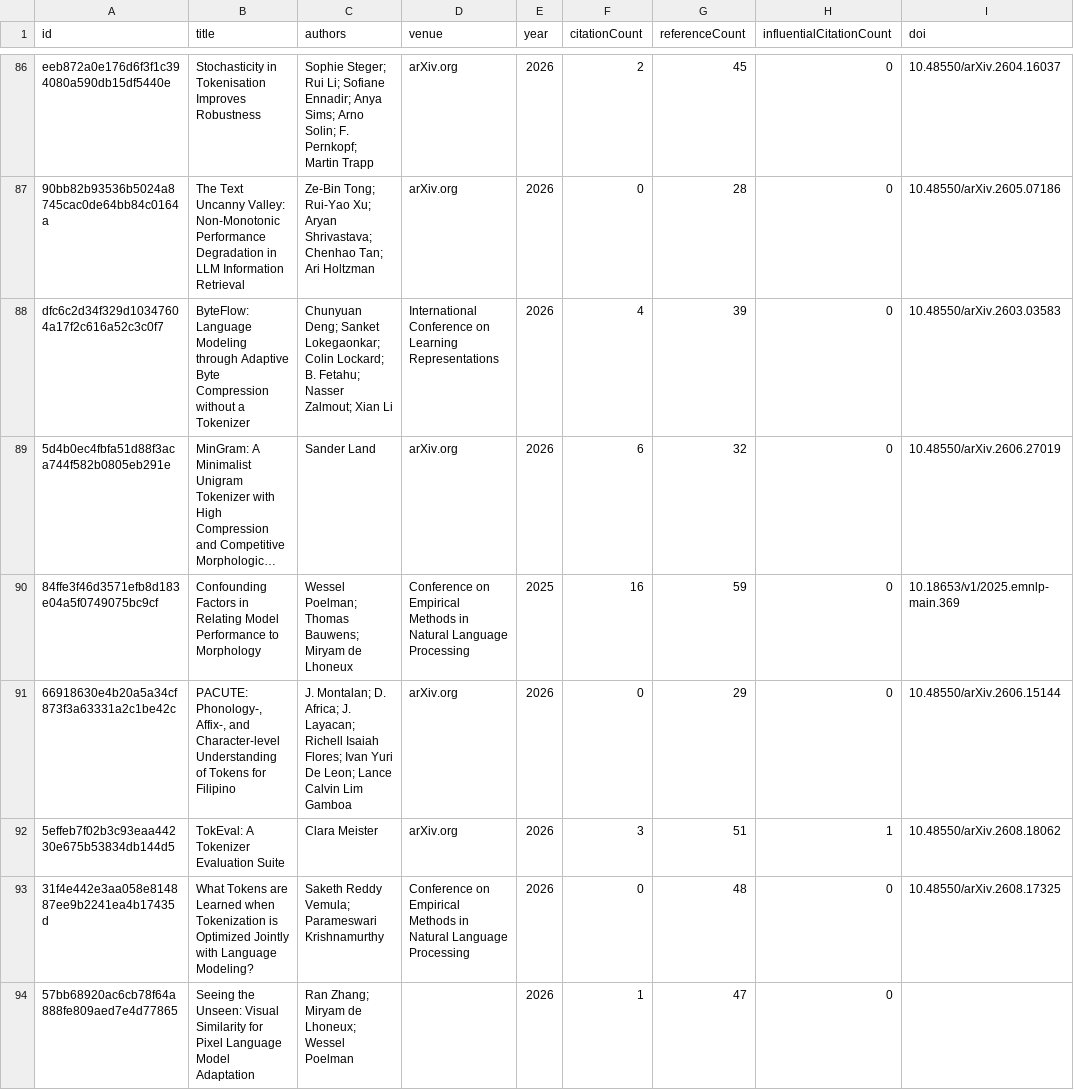
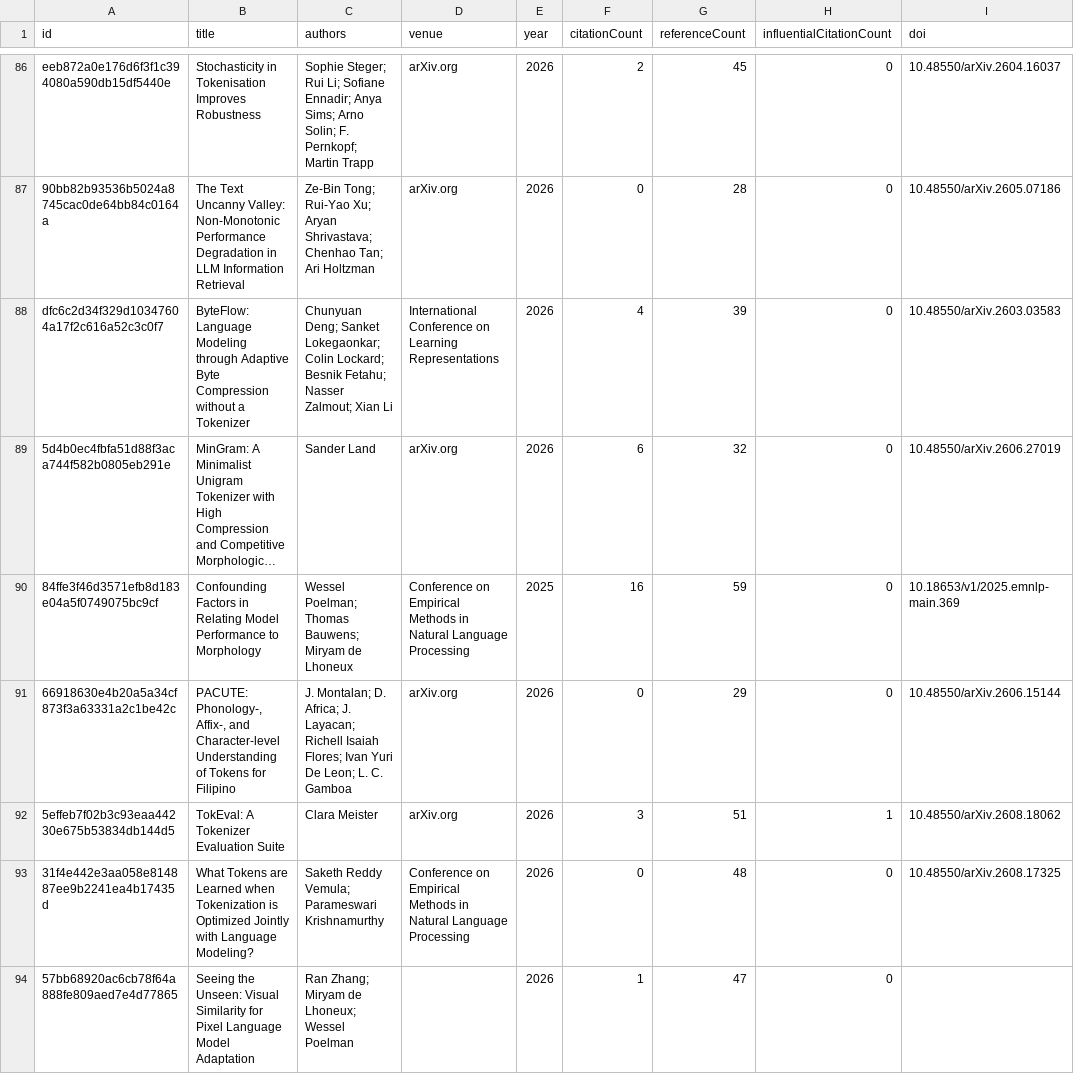
Before and after one commit to avijit-thawani/tokenization-in-nlp, a CSV file: data/core.csv, drawn as a sheet; only a part is shown, gaps mark what is left out; long unchanged cells end in …; the diff covers the shown part only; the diff names each change by its address in the sheet, - before the commit and + after, or states it on an @@ line.

```diff
--- a/data/core.csv
+++ b/data/core.csv
-C88 (authors): …Colin Lockard; B. Fetahu; Nasser…
+C88 (authors): …Colin Lockard; Besnik Fetahu; Nasser…
-C91 (authors): …De Leon; Lance Calvin Lim Gamboa
+C91 (authors): …De Leon; L. C. Gamboa
```
Also changed, not shown: 21 edited cells elsewhere in this file, 12 other files.
